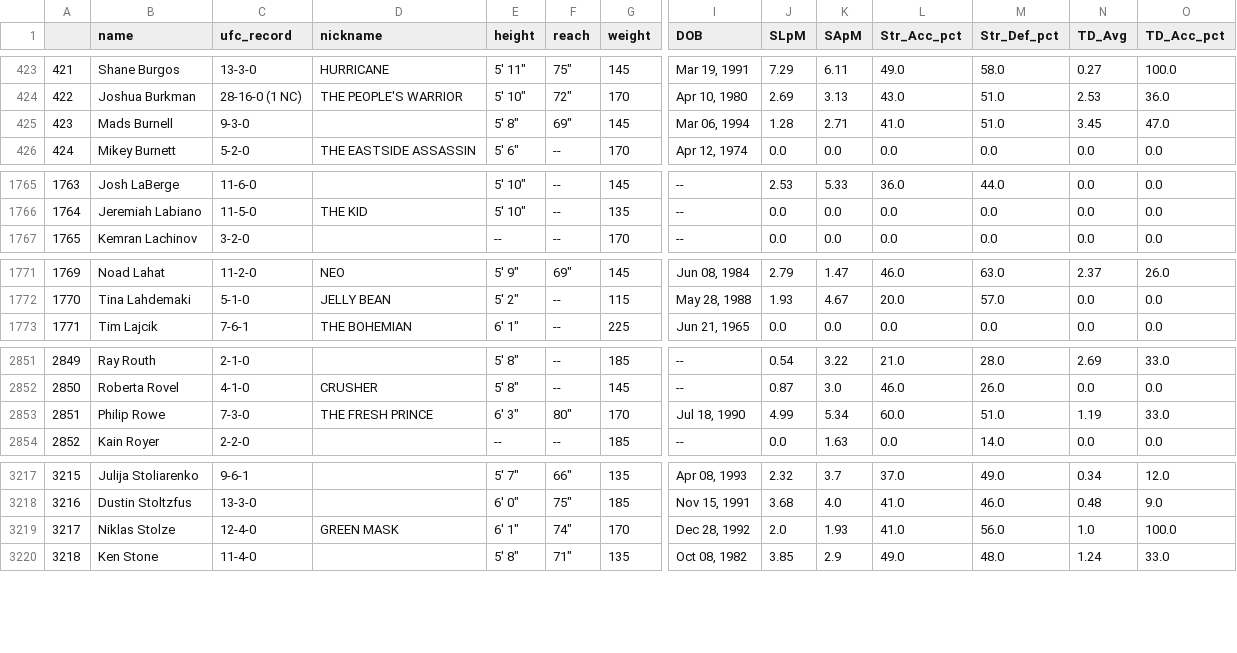
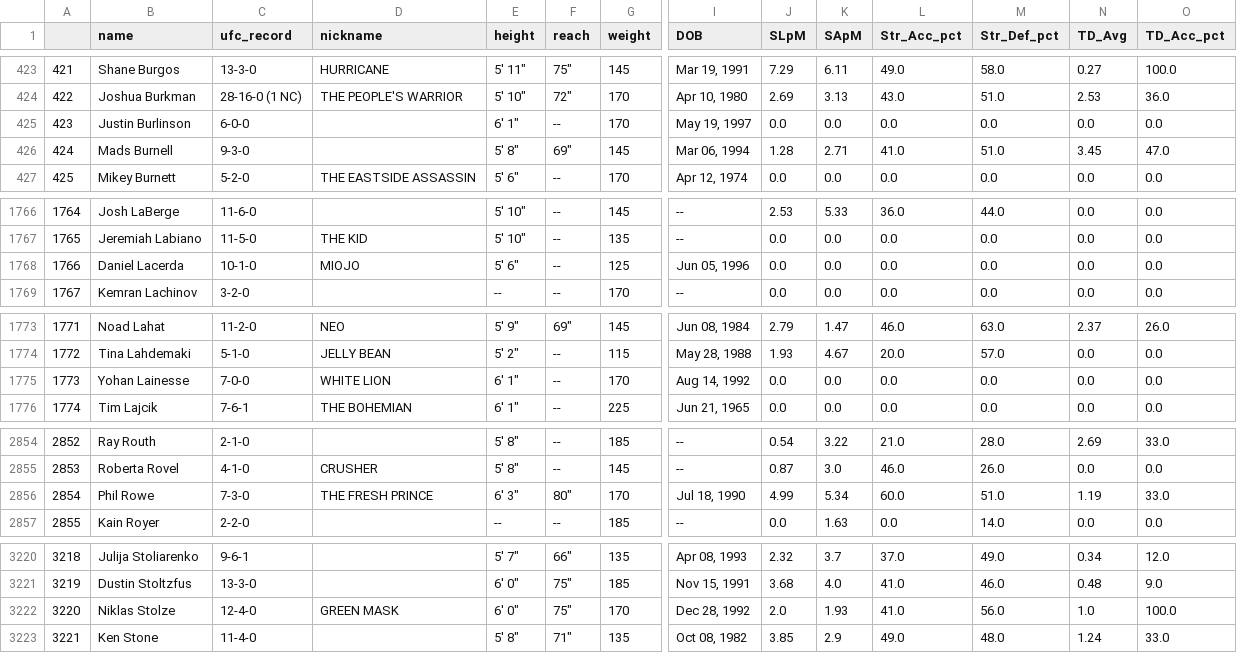
Before and after one commit to a925sw/ufc_stats, a CSV file: data/career_fighter_stats.csv, drawn as a sheet; only a part is shown, gaps mark what is left out; addresses are those after the commit; rows hold the shown columns only; the diff names each change by its address in the sheet, - before the commit and + after, or states it on an @@ line.

```diff
--- a/data/career_fighter_stats.csv
+++ b/data/career_fighter_stats.csv
+row 425: 423 | Justin Burlinson | 6-0-0 |  | 6' 1" | -- | 170 | May 19, 1997 | 0.0 | 0.0 | 0.0 | 0.0 | 0.0 | 0.0
@@ column A renumbered from row 426 down @@
+row 1768: 1766 | Daniel Lacerda | 10-1-0 | MIOJO | 5' 6" | -- | 125 | Jun 05, 1996 | 0.0 | 0.0 | 0.0 | 0.0 | 0.0 | 0.0
+row 1775: 1773 | Yohan Lainesse | 7-0-0 | WHITE LION | 6' 1" | -- | 170 | Aug 14, 1992 | 0.0 | 0.0 | 0.0 | 0.0 | 0.0 | 0.0
-B2856 (name): Philip Rowe
+B2856 (name): Phil Rowe
-E3222 (height): 6' 1"
+E3222 (height): 6' 0"
-F3222 (reach): 74"
+F3222 (reach): 75"
```
Also changed, not shown: data/clean_fighter_info.csv, data/fighter_hrefs.csv, 23 other files.
